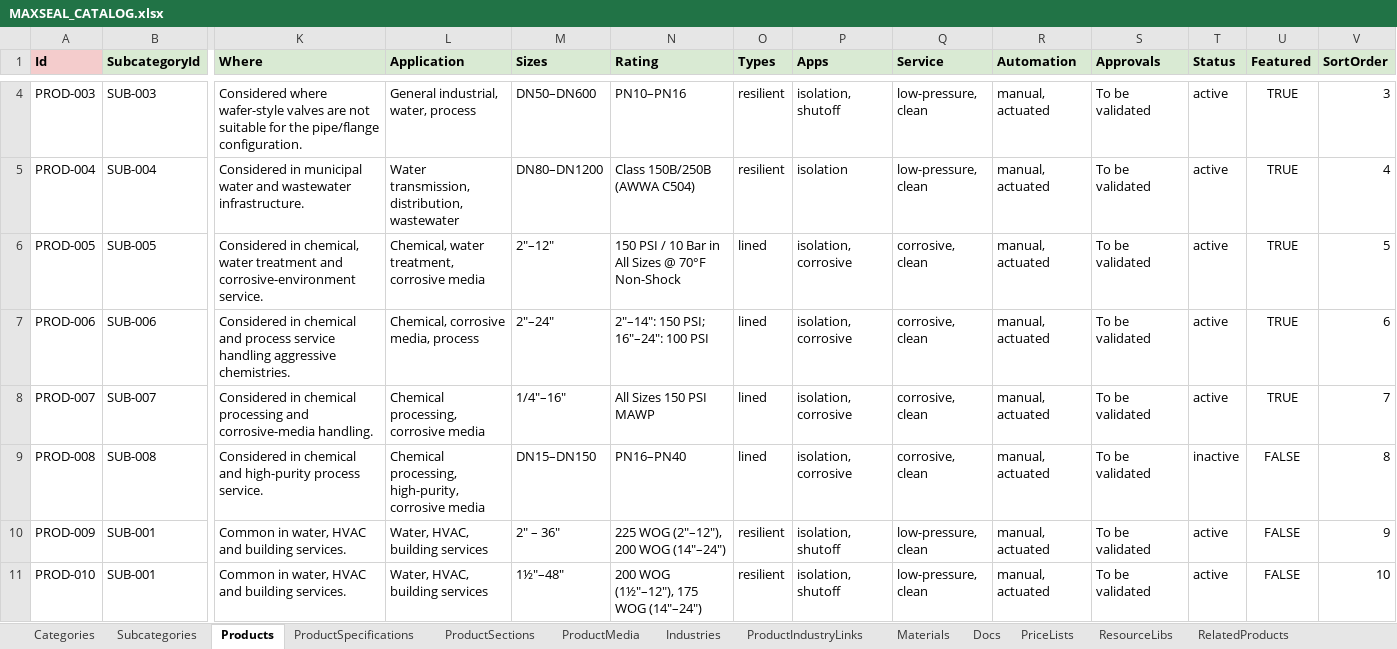
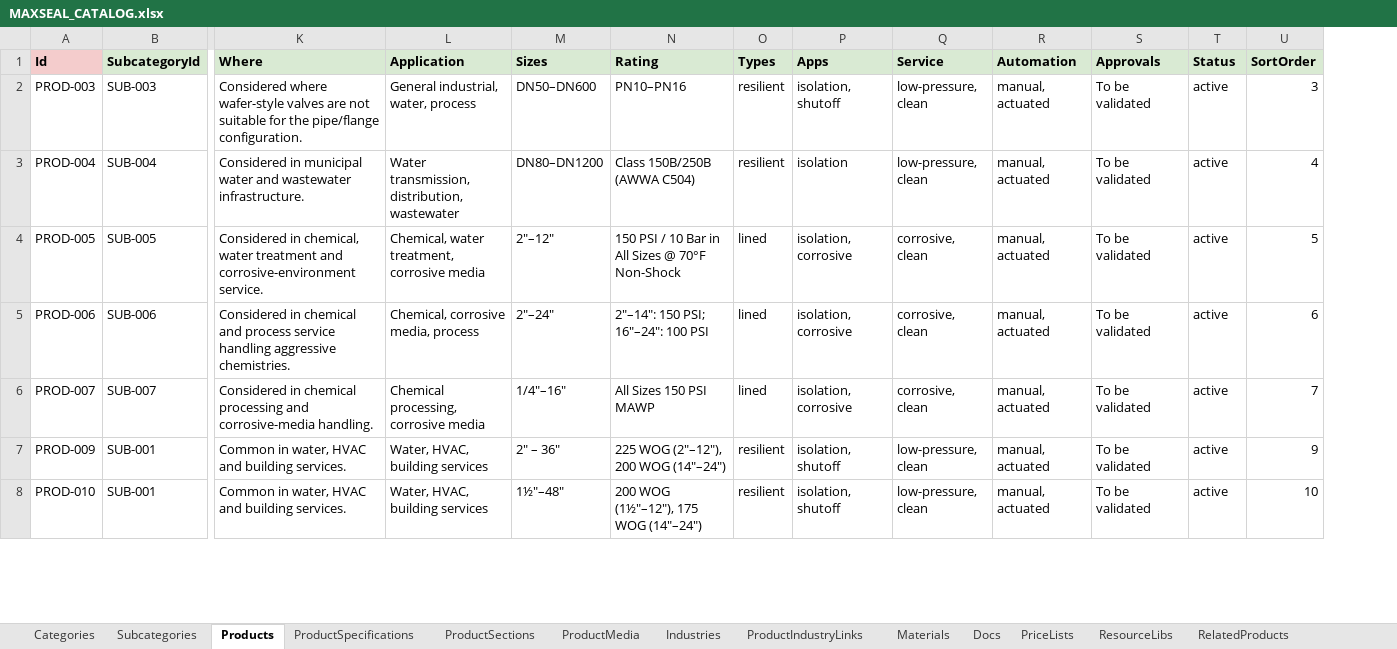
Before and after one commit to SriInnooryze/MAX-SEAL, an Excel workbook: MAX-SEAL-main/catalog/MAXSEAL_CATALOG.xlsx, sheet Products, drawn as a sheet; only a part is shown, gaps mark what is left out; values as stored, in another font and other column widths than the file's, no borders; removed rows and columns are numbered as before the commit, all else as after; rows hold the shown columns only; the diff covers the shown part only; the diff names each change by its address in the sheet, - before the commit and + after, or states it on an @@ line.

```diff
--- a/MAX-SEAL-main/catalog/MAXSEAL_CATALOG.xlsx (sheet Products)
+++ b/MAX-SEAL-main/catalog/MAXSEAL_CATALOG.xlsx (sheet Products)
-column U (Featured), rows 4-8: all TRUE; rows 10-11: FALSE | FALSE
-row 9: PROD-008 | SUB-008 | Considered in chemical and high-purity process service. | Chemical processing, high-purity, corrosive media | DN15–DN150 | PN16–PN40 | lined | isolation, corrosive | corrosive, clean | manual, actuated | To be validated | inactive | FALSE | 8
```
Also changed, not shown: 3 removed rows elsewhere in this sheet, sheet ProductSections, sheet Gallery, sheet Docs, sheet Materials, sheet ProductIndustryLinks, sheet RelatedProducts, 1 more sheet.
